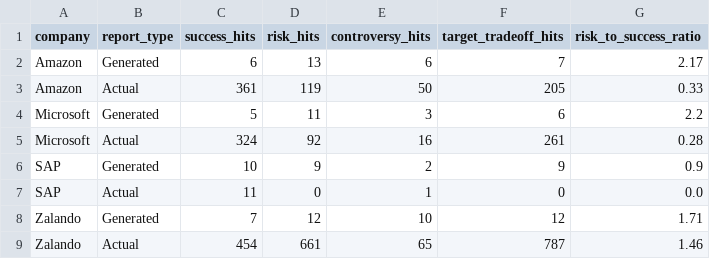
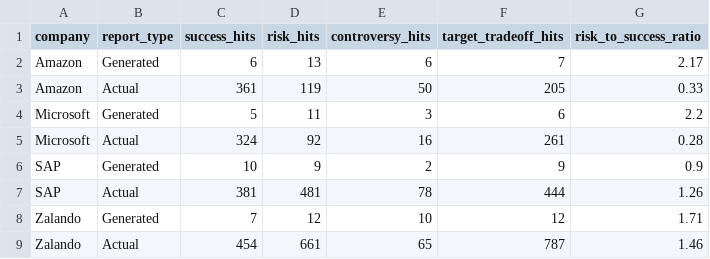
Before and after one commit to jannkrn/ESG-Report, a CSV file: results/Actual vs Generatet/Python Analyse/tone_metrics_generated_vs_actual.csv, drawn as a sheet.

```diff
--- a/results/Actual vs Generatet/Python Analyse/tone_metrics_generated_vs_actual.csv
+++ b/results/Actual vs Generatet/Python Analyse/tone_metrics_generated_vs_actual.csv
@@ -6,3 +6,3 @@ Microsoft,Actual,324,92,16,261,0.28
 SAP,Generated,10,9,2,9,0.9
-SAP,Actual,11,0,1,0,0.0
+SAP,Actual,381,481,78,444,1.26
 Zalando,Generated,7,12,10,12,1.71
```
Also changed, not shown: results/Actual vs Generatet/Python Analyse/actual_prominent_terms.csv, results/Actual vs Generatet/Python Analyse/document_metrics_generated_vs_actual.csv, 32 other files.
